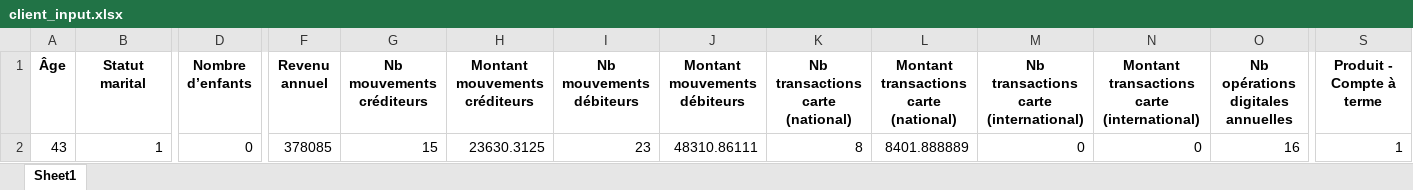
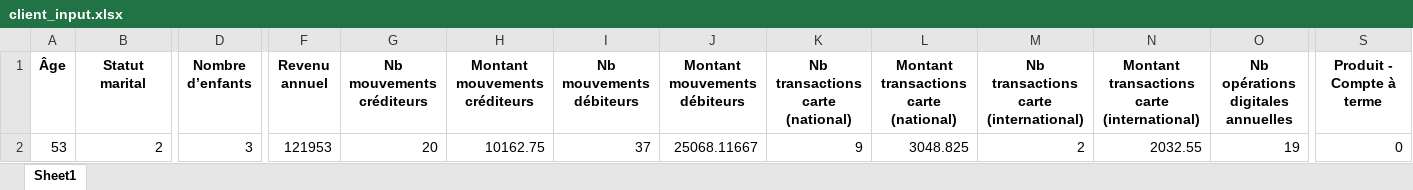
Before and after one commit to Ilyacine-Manssouri/Test4, an Excel workbook: Data/client_input.xlsx, sheet Sheet1, drawn as a sheet; only a part is shown, gaps mark what is left out; values as stored, in another font and other column widths than the file's, no borders; the diff covers the shown part only; the diff names each change by its address in the sheet, - before the commit and + after, or states it on an @@ line.

```diff
--- a/Data/client_input.xlsx (sheet Sheet1)
+++ b/Data/client_input.xlsx (sheet Sheet1)
-A2 (Âge): 43
+A2 (Âge): 53
-B2 (Statut marital): 1
+B2 (Statut marital): 2
-D2 (Nombre d’enfants): 0
+D2 (Nombre d’enfants): 3
-F2 (Revenu annuel): 378085
+F2 (Revenu annuel): 121953
-G2 (Nb mouvements créditeurs): 15
+G2 (Nb mouvements créditeurs): 20
-H2 (Montant mouvements créditeurs): 23630.3125
+H2 (Montant mouvements créditeurs): 10162.75
-I2 (Nb mouvements débiteurs): 23
+I2 (Nb mouvements débiteurs): 37
-J2 (Montant mouvements débiteurs): 48310.86111
+J2 (Montant mouvements débiteurs): 25068.11667
-K2 (Nb transactions carte (national)): 8
+K2 (Nb transactions carte (national)): 9
-L2: 8401.888889
+L2: 3048.825
-M2: 0
+M2: 2
-N2: 0
+N2: 2032.55
-O2: 16
+O2: 19
-S2 (Produit - Compte à terme): 1
+S2 (Produit - Compte à terme): 0
```
Also changed, not shown: 2 edited cells elsewhere in this sheet, Data/Clustering summaries/clustering_summary_kmedoids.xlsx, Data/concatene_banques.xlsx, 7 other files.
